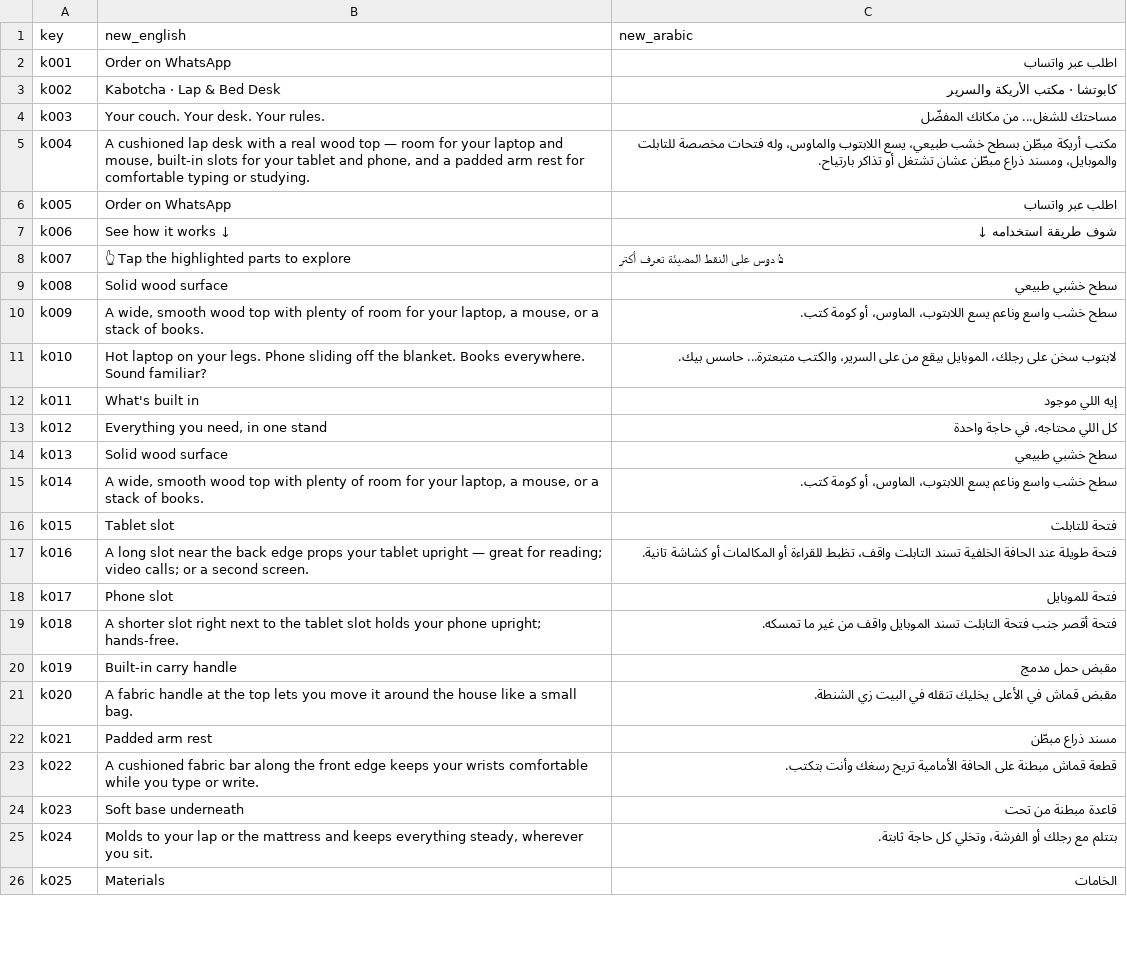
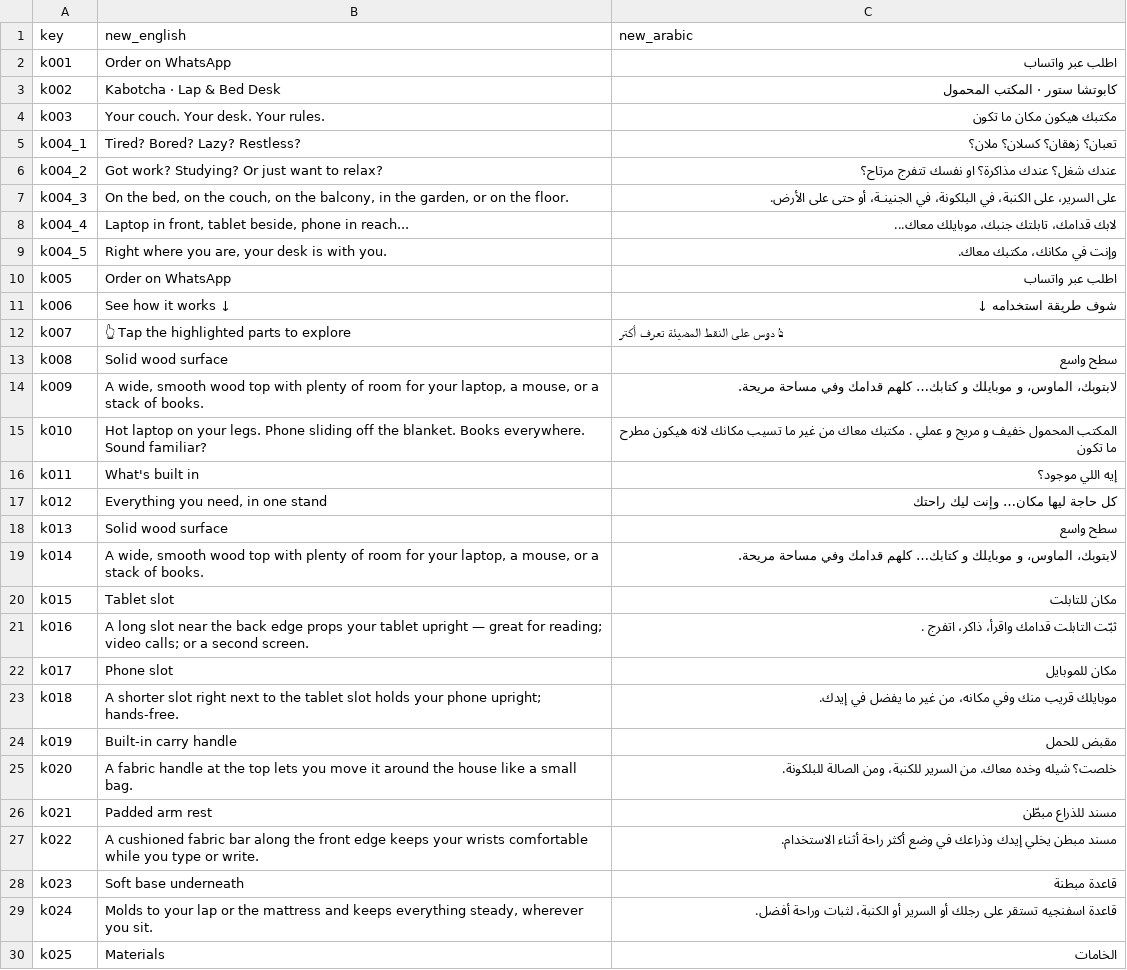
Before and after one commit to Abdullah497dk/Kabotcha.store, a CSV file: content.csv, drawn as a sheet; only a part is shown; the diff covers the shown part only.

Commit message:
Update Arabic copy and structured content keys for hero, features, and materials sections

```diff
--- a/content.csv
+++ b/content.csv
@@ -2,5 +2,9 @@ key,new_english,new_arabic
 k001,Order on WhatsApp,اطلب عبر واتساب
-k002,Kabotcha · Lap & Bed Desk,كابوتشا · مكتب الأريكة والسرير
-k003,Your couch. Your desk. Your rules.,مساحتك للشغل... من مكانك المفضّل
-k004,"A cushioned lap desk with a real wood top — room for your laptop and mouse, built-in slots for your tablet and phone, and a padded arm rest for comfortable typing or studying.","مكتب أريكة مبطّن بسطح خشب طبيعي، يسع اللابتوب والماوس، وله فتحات مخصصة للتابلت والموبايل، ومسند ذراع مبطّن عشان تشتغل أو تذاكر بارتياح."
+k002,Kabotcha · Lap & Bed Desk,كابوتشا ستور · المكتب المحمول
+k003,Your couch. Your desk. Your rules.,مكتبك هيكون مكان ما تكون
+k004_1,Tired? Bored? Lazy? Restless?,تعبان؟ زهقان؟ كسلان؟ ملان؟
+k004_2,Got work? Studying? Or just want to relax?,عندك شغل؟ عندك مذاكرة؟ او نفسك تتفرج مرتاح؟
+k004_3,"On the bed, on the couch, on the balcony, in the garden, or on the floor.","على السرير، على الكنبة، في البلكونة، في الجنينـة، أو حتى على الأرض."
+k004_4,"Laptop in front, tablet beside, phone in reach...","لابك قدامك، تابلتك جنبك، موبايلك معاك..."
+k004_5,"Right where you are, your desk is with you.","وإنت في مكانك، مكتبك معاك."
 k005,Order on WhatsApp,اطلب عبر واتساب
@@ -8,19 +12,19 @@ k006,See how it works ↓,شوف طريقة استخدامه ↓
 k007,👆 Tap the highlighted parts to explore,👆 دوس على النقط المضيئة تعرف أكتر
-k008,Solid wood surface,سطح خشبي طبيعي
-k009,"A wide, smooth wood top with plenty of room for your laptop, a mouse, or a stack of books.","سطح خشب واسع وناعم يسع اللابتوب، الماوس، أو كومة كتب."
-k010,"Hot laptop on your legs. Phone sliding off the blanket. Books everywhere. Sound familiar?","لابتوب سخن على رجلك، الموبايل بيقع من على السرير، والكتب متبعترة... حاسس بيك."
-k011,What's built in,إيه اللي موجود
-k012,"Everything you need, in one stand","كل اللي محتاجه، في حاجة واحدة"
-k013,Solid wood surface,سطح خشبي طبيعي
-k014,"A wide, smooth wood top with plenty of room for your laptop, a mouse, or a stack of books.","سطح خشب واسع وناعم يسع اللابتوب، الماوس، أو كومة كتب."
-k015,Tablet slot,فتحة للتابلت
-k016,A long slot near the back edge props your tablet upright — great for reading; video calls; or a second screen.,فتحة طويلة عند الحافة الخلفية تسند التابلت واقف، تظبط للقراءة أو المكالمات أو كشاشة تانية.
-k017,Phone slot,فتحة للموبايل
-k018,A shorter slot right next to the tablet slot holds your phone upright; hands-free.,فتحة أقصر جنب فتحة التابلت تسند الموبايل واقف من غير ما تمسكه.
-k019,Built-in carry handle,مقبض حمل مدمج
-k020,A fabric handle at the top lets you move it around the house like a small bag.,مقبض قماش في الأعلى يخليك تنقله في البيت زي الشنطة.
-k021,Padded arm rest,مسند ذراع مبطّن
-k022,A cushioned fabric bar along the front edge keeps your wrists comfortable while you type or write.,قطعة قماش مبطنة على الحافة الأمامية تريح رسغك وأنت بتكتب.
-k023,Soft base underneath,قاعدة مبطنة من تحت
-k024,"Molds to your lap or the mattress and keeps everything steady, wherever you sit.","بتتلم مع رجلك أو الفرشة، وتخلي كل حاجة ثابتة."
+k008,Solid wood surface,سطح واسع
+k009,"A wide, smooth wood top with plenty of room for your laptop, a mouse, or a stack of books.","لابتوبك، الماوس، و موبايلك و كتابك… كلهم قدامك وفي مساحة مريحة."
+k010,"Hot laptop on your legs. Phone sliding off the blanket. Books everywhere. Sound familiar?","المكتب المحمول خفيف و مريح و  عملي . مكتبك معاك من غير ما تسيب مكانك لانه هيكون مطرح ما تكون"
+k011,What's built in,إيه اللي موجود؟
+k012,"Everything you need, in one stand","كل حاجة ليها مكان… وإنت ليك راحتك"
+k013,Solid wood surface,سطح واسع
+k014,"A wide, smooth wood top with plenty of room for your laptop, a mouse, or a stack of books.","لابتوبك، الماوس، و موبايلك و كتابك… كلهم قدامك وفي مساحة مريحة."
+k015,Tablet slot,مكان للتابلت
+k016,A long slot near the back edge props your tablet upright — great for reading; video calls; or a second screen.,"ثبّت التابلت قدامك واقرأ، ذاكر، اتفرج ."
+k017,Phone slot,مكان للموبايل
+k018,A shorter slot right next to the tablet slot holds your phone upright; hands-free.,"موبايلك قريب منك وفي مكانه، من غير ما يفضل في إيدك."
+k019,Built-in carry handle,مقبض للحمل
+k020,A fabric handle at the top lets you move it around the house like a small bag.,"خلصت؟ شيله وخده معاك. من السرير للكنبة، ومن الصالة للبلكونة."
+k021,Padded arm rest,مسند للذراع مبطّن
+k022,A cushioned fabric bar along the front edge keeps your wrists comfortable while you type or write.,مسند مبطن يخلي إيدك وذراعك في وضع أكثر راحة أثناء الاستخدام.
+k023,Soft base underneath,قاعدة مبطنة
+k024,"Molds to your lap or the mattress and keeps everything steady, wherever you sit.","قاعدة اسفنجيه تستقر على رجلك أو السرير أو الكنبة، لثبات وراحة أفضل."
 k025,Materials,الخامات
```
Also changed, not shown: 4 removed rows and 2 edited cells elsewhere in this file, 1 other file.
